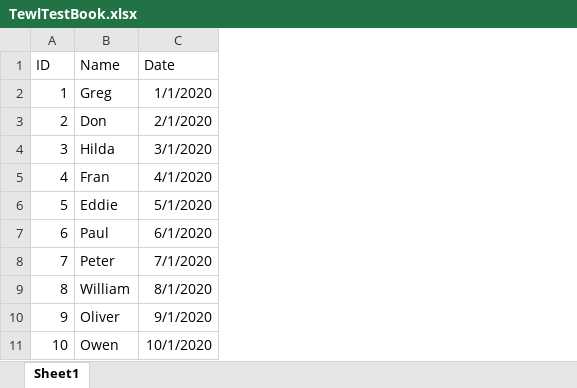
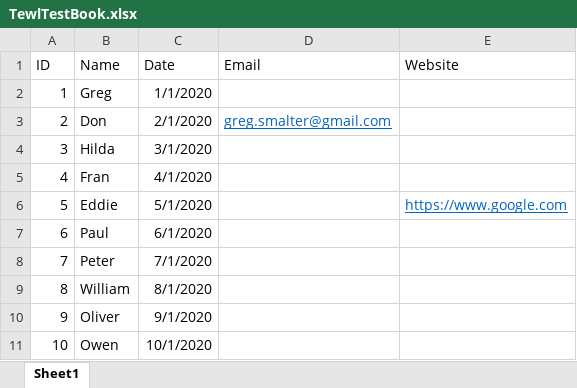
Before and after one commit to GregSmalter/TEWL, an Excel workbook: TewlTester/TestFiles/TewlTestBook.xlsx, sheet Sheet1, drawn as a sheet; values as stored, in another font and other column widths than the file's, no borders; the diff names each change by its address in the sheet, - before the commit and + after, or states it on an @@ line.

Commit message:
Added write tests. Changed Date detection for Excel file writer to be more lenient.

```diff
--- a/TewlTester/TestFiles/TewlTestBook.xlsx (sheet Sheet1)
+++ b/TewlTester/TestFiles/TewlTestBook.xlsx (sheet Sheet1)
+column D (Email), row 3: greg.smalter@gmail.com
+column E (Website), row 6: https://www.google.com
```
Also changed, not shown: 3 other files.
